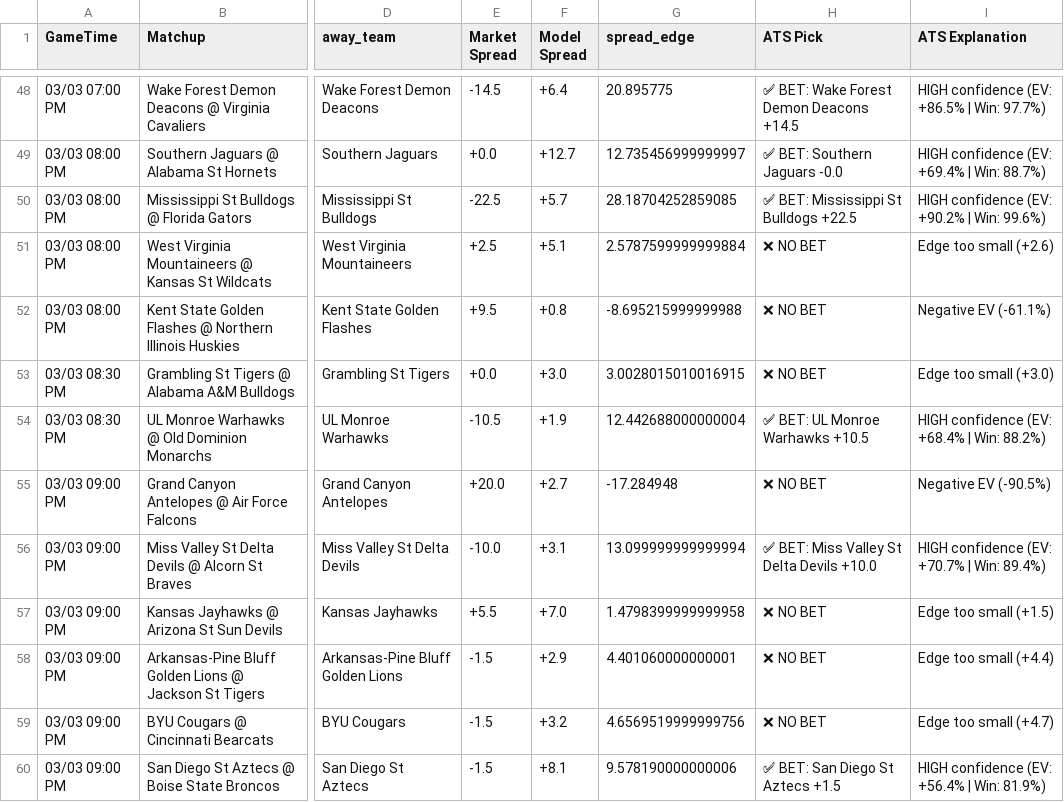
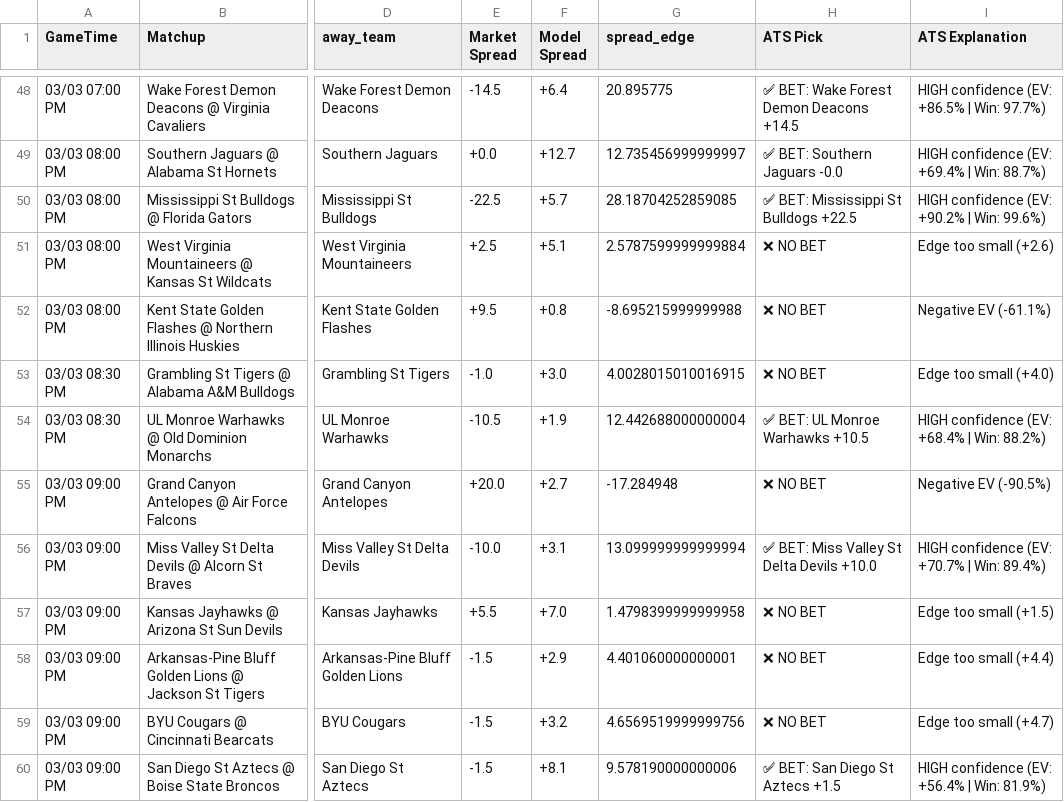
Before and after one commit to BangLetsGetIt/NBA-NCAA-Betting-Models, a CSV file: ncaa/ncaab_model_output.csv, drawn as a sheet; only a part is shown, gaps mark what is left out; the diff names each change by its address in the sheet, - before the commit and + after, or states it on an @@ line.

Commit message:
Update model outputs - 2026-03-02 18:43:13

```diff
--- a/ncaa/ncaab_model_output.csv
+++ b/ncaa/ncaab_model_output.csv
-E53 (Market Spread): +0.0
+E53 (Market Spread): -1.0
-G53 (spread_edge): 3.0028015010016915
+G53 (spread_edge): 4.0028015010016915
-I53 (ATS Explanation): Edge too small (+3.0)
+I53 (ATS Explanation): Edge too small (+4.0)
```
Also changed, not shown: 10 other files.
